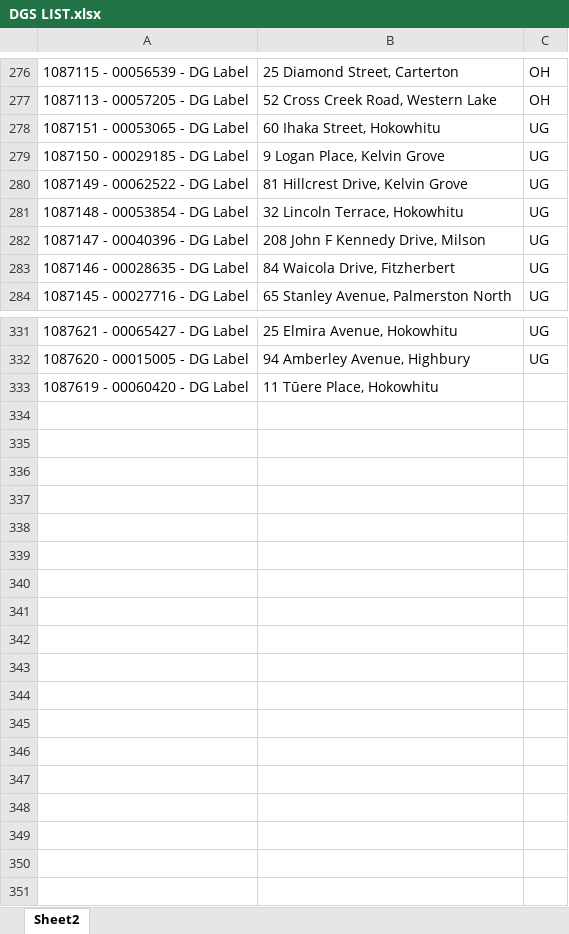
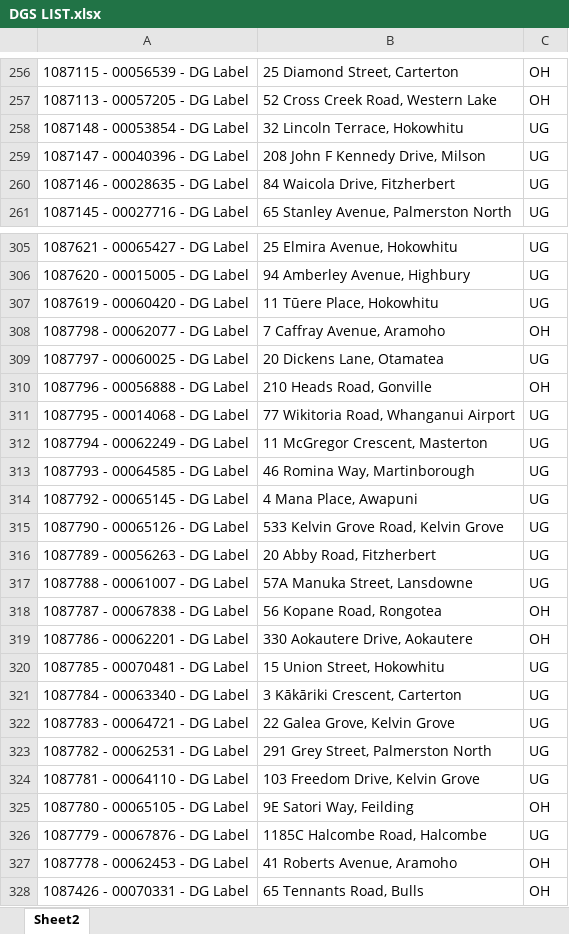
Before and after one commit to Cha-NPE/DG-Map, an Excel workbook: DGS LIST.xlsx, sheet Sheet2, drawn as a sheet; only a part is shown, gaps mark what is left out; values as stored, in another font and other column widths than the file's, no borders; conditional formats not drawn; removed rows and columns are numbered as before the commit, all else as after; the diff covers the shown part only; the diff names each change by its address in the sheet, - before the commit and + after, or states it on an @@ line.

```diff
--- a/DGS LIST.xlsx (sheet Sheet2)
+++ b/DGS LIST.xlsx (sheet Sheet2)
-row 278: 1087151 - 00053065 - DG Label | 60 Ihaka Street, Hokowhitu | UG
-row 279: 1087150 - 00029185 - DG Label | 9 Logan Place, Kelvin Grove | UG
-row 280: 1087149 - 00062522 - DG Label | 81 Hillcrest Drive, Kelvin Grove | UG
-C307: (empty)
+C307: UG
+row 308: 1087798 - 00062077 - DG Label | 7 Caffray Avenue, Aramoho | OH
+row 309: 1087797 - 00060025 - DG Label | 20 Dickens Lane, Otamatea | UG
+row 310: 1087796 - 00056888 - DG Label | 210 Heads Road, Gonville | OH
+row 311: 1087795 - 00014068 - DG Label | 77 Wikitoria Road, Whanganui Airport | UG
+row 312: 1087794 - 00062249 - DG Label | 11 McGregor Crescent, Masterton | UG
+row 313: 1087793 - 00064585 - DG Label | 46 Romina Way, Martinborough | UG
+row 314: 1087792 - 00065145 - DG Label | 4 Mana Place, Awapuni | UG
+row 315: 1087790 - 00065126 - DG Label | 533 Kelvin Grove Road, Kelvin Grove | UG
+row 316: 1087789 - 00056263 - DG Label | 20 Abby Road, Fitzherbert | UG
+row 317: 1087788 - 00061007 - DG Label | 57A Manuka Street, Lansdowne | UG
+row 318: 1087787 - 00067838 - DG Label | 56 Kopane Road, Rongotea | OH
+row 319: 1087786 - 00062201 - DG Label | 330 Aokautere Drive, Aokautere | OH
+row 320: 1087785 - 00070481 - DG Label | 15 Union Street, Hokowhitu | UG
+row 321: 1087784 - 00063340 - DG Label | 3 Kākāriki Crescent, Carterton | UG
+row 322: 1087783 - 00064721 - DG Label | 22 Galea Grove, Kelvin Grove | UG
+row 323: 1087782 - 00062531 - DG Label | 291 Grey Street, Palmerston North | UG
+row 324: 1087781 - 00064110 - DG Label | 103 Freedom Drive, Kelvin Grove | UG
+row 325: 1087780 - 00065105 - DG Label | 9E Satori Way, Feilding | OH
+row 326: 1087779 - 00067876 - DG Label | 1185C Halcombe Road, Halcombe | UG
+row 327: 1087778 - 00062453 - DG Label | 41 Roberts Avenue, Aramoho | OH
+row 328: 1087426 - 00070331 - DG Label | 65 Tennants Road, Bulls | OH
```
Also changed, not shown: 23 removed rows and 8 edited cells elsewhere in this sheet.
